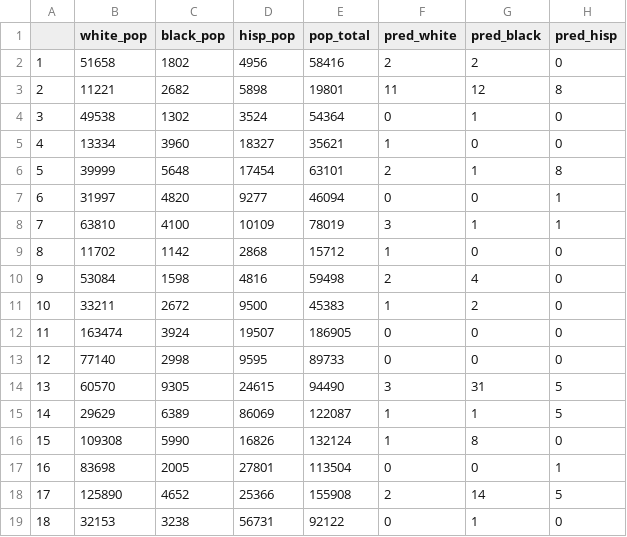
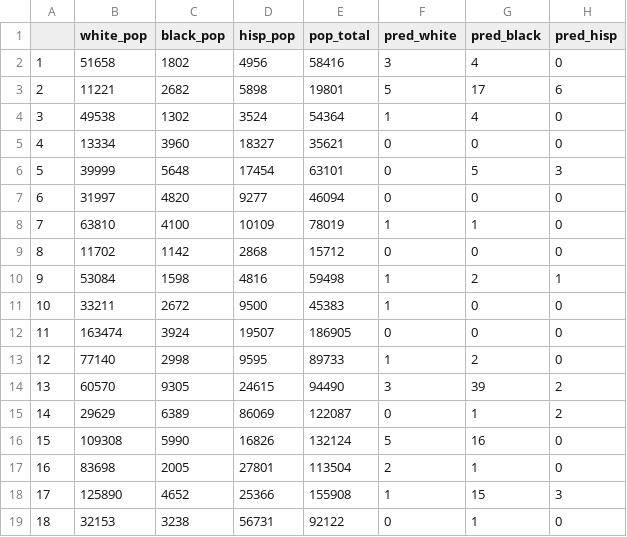
Before and after one commit to maxpiasevoli/SML310_FinalProject_MP, a CSV file: data/pops_and_preds_m5.csv, drawn as a sheet; only a part is shown; the diff covers the shown part only.

```diff
--- a/data/pops_and_preds_m5.csv
+++ b/data/pops_and_preds_m5.csv
@@ -1,19 +1,19 @@
 "","white_pop","black_pop","hisp_pop","pop_total","pred_white","pred_black","pred_hisp"
-"1",51658,1802,4956,58416,2,2,0
-"2",11221,2682,5898,19801,11,12,8
-"3",49538,1302,3524,54364,0,1,0
-"4",13334,3960,18327,35621,1,0,0
-"5",39999,5648,17454,63101,2,1,8
-"6",31997,4820,9277,46094,0,0,1
-"7",63810,4100,10109,78019,3,1,1
-"8",11702,1142,2868,15712,1,0,0
-"9",53084,1598,4816,59498,2,4,0
-"10",33211,2672,9500,45383,1,2,0
+"1",51658,1802,4956,58416,3,4,0
+"2",11221,2682,5898,19801,5,17,6
+"3",49538,1302,3524,54364,1,4,0
+"4",13334,3960,18327,35621,0,0,0
+"5",39999,5648,17454,63101,0,5,3
+"6",31997,4820,9277,46094,0,0,0
+"7",63810,4100,10109,78019,1,1,0
+"8",11702,1142,2868,15712,0,0,0
+"9",53084,1598,4816,59498,1,2,1
+"10",33211,2672,9500,45383,1,0,0
 "11",163474,3924,19507,186905,0,0,0
-"12",77140,2998,9595,89733,0,0,0
-"13",60570,9305,24615,94490,3,31,5
-"14",29629,6389,86069,122087,1,1,5
-"15",109308,5990,16826,132124,1,8,0
-"16",83698,2005,27801,113504,0,0,1
-"17",125890,4652,25366,155908,2,14,5
+"12",77140,2998,9595,89733,1,2,0
+"13",60570,9305,24615,94490,3,39,2
+"14",29629,6389,86069,122087,0,1,2
+"15",109308,5990,16826,132124,5,16,0
+"16",83698,2005,27801,113504,2,1,0
+"17",125890,4652,25366,155908,1,15,3
 "18",32153,3238,56731,92122,0,1,0
```
Also changed, not shown: 25 edited cells elsewhere in this file, data/behavioral.csv, data/bl_m1.csv, 6 other files.
